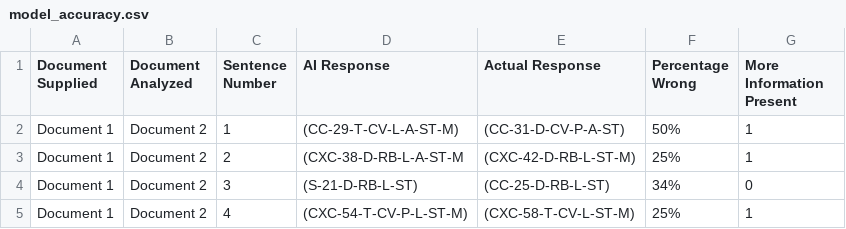
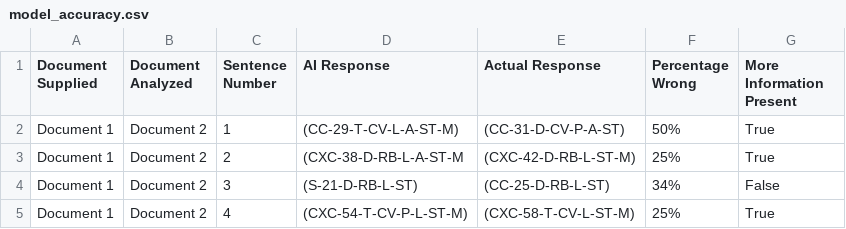
Before and after one commit to f3rnando3669/Latin-lexicon-ML-Research, a CSV file: model_sentence_bank/model_accuracy.csv, drawn as a sheet.

Commit message:
Fixed csv

```diff
--- a/model_sentence_bank/model_accuracy.csv
+++ b/model_sentence_bank/model_accuracy.csv
@@ -1,5 +1,5 @@
 Document Supplied, Document Analyzed, Sentence Number, AI Response, Actual Response, Percentage Wrong, More Information Present
-Document 1, Document 2, 1, (CC-29-T-CV-L-A-ST-M), (CC-31-D-CV-P-A-ST), 50%, 1
-Document 1, Document 2, 2, (CXC-38-D-RB-L-A-ST-M, (CXC-42-D-RB-L-ST-M), 25%, 1
-Document 1, Document 2, 3, (S-21-D-RB-L-ST), (CC-25-D-RB-L-ST), 34%, 0
-Document 1, Document 2, 4, (CXC-54-T-CV-P-L-ST-M), (CXC-58-T-CV-L-ST-M), 25%, 1
+Document 1, Document 2, 1, (CC-29-T-CV-L-A-ST-M), (CC-31-D-CV-P-A-ST), 50%, True
+Document 1, Document 2, 2, (CXC-38-D-RB-L-A-ST-M, (CXC-42-D-RB-L-ST-M), 25%, True
+Document 1, Document 2, 3, (S-21-D-RB-L-ST), (CC-25-D-RB-L-ST), 34%, False
+Document 1, Document 2, 4, (CXC-54-T-CV-P-L-ST-M), (CXC-58-T-CV-L-ST-M), 25%, True
```
